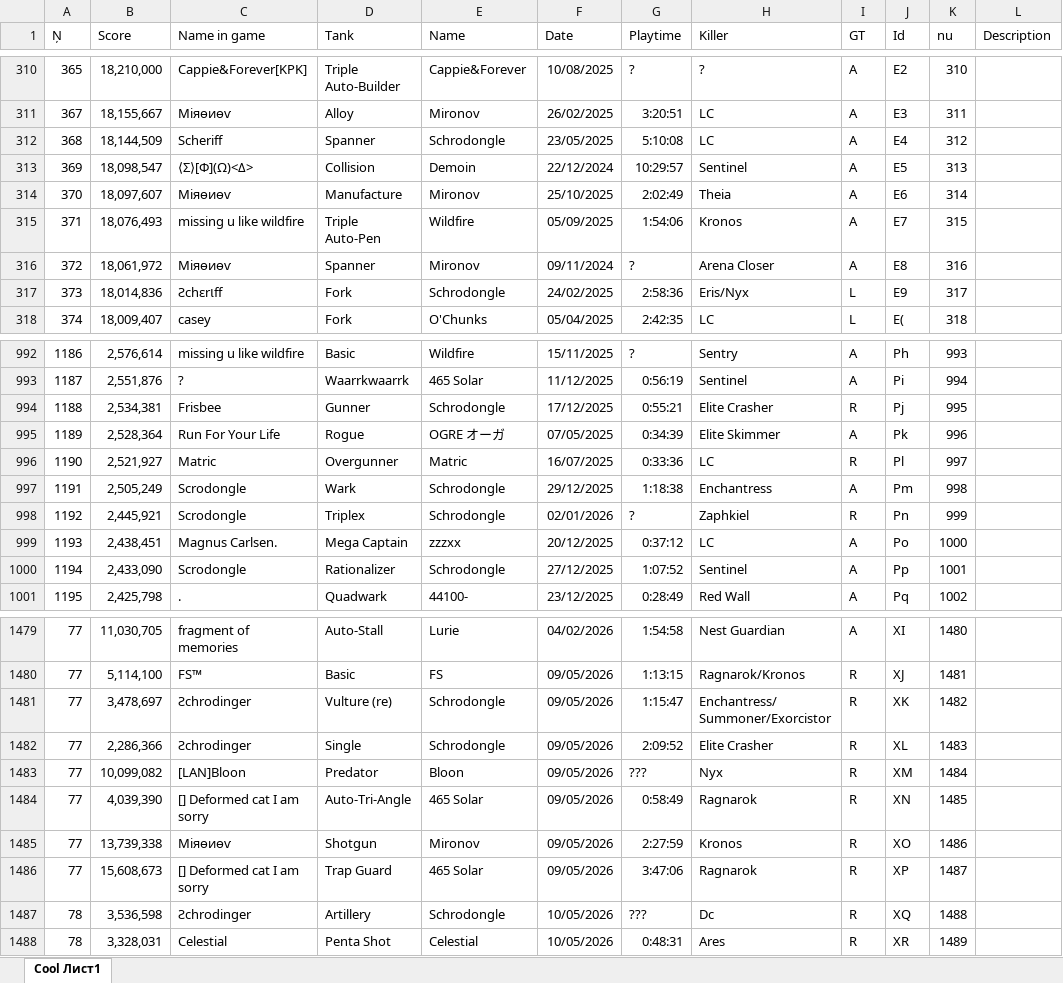
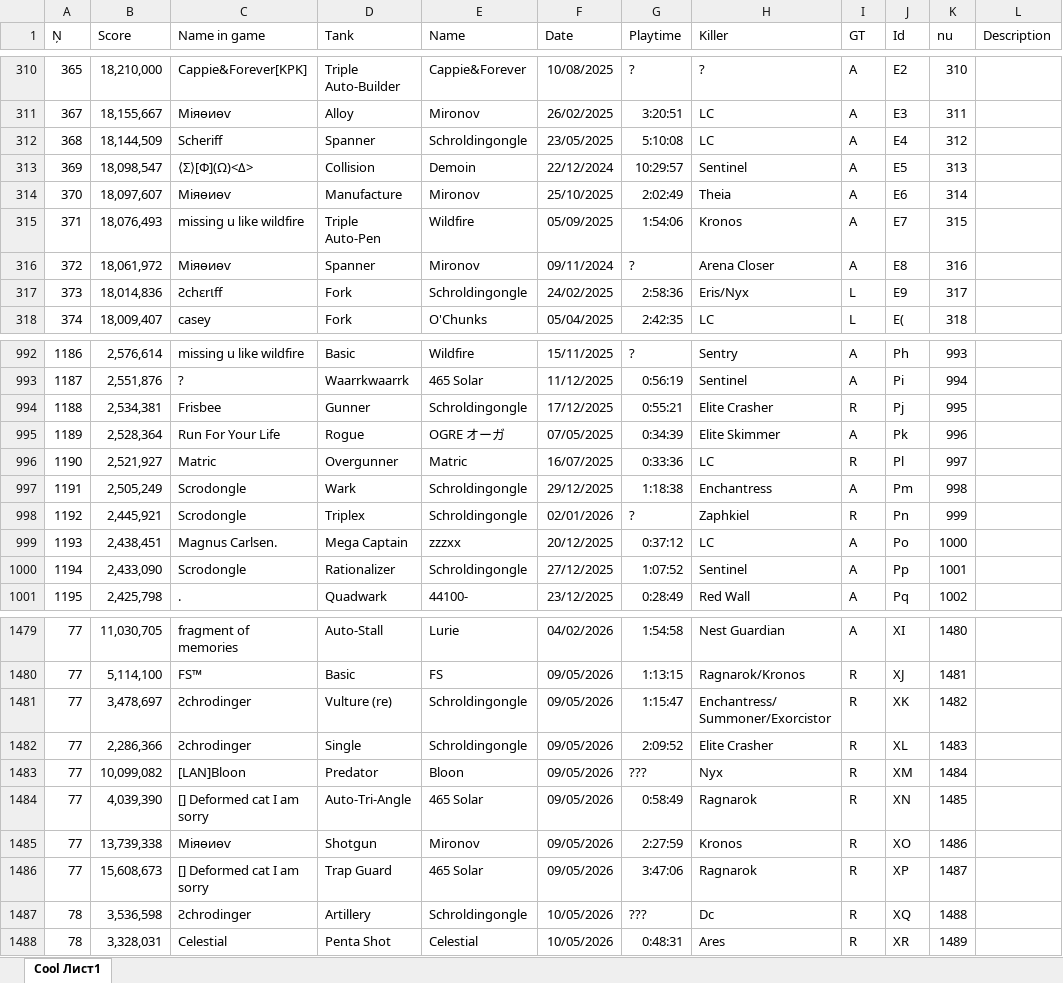
Before and after one commit to Tejmq/OlympusBot, an Excel workbook: data/Olympus.xlsx, sheet Cool Лист1, drawn as a sheet; only a part is shown, gaps mark what is left out; values as stored, in another font and other column widths than the file's, no borders; the diff covers the shown part only; the diff names each change by its address in the sheet, - before the commit and + after, or states it on an @@ line.

```diff
--- a/data/Olympus.xlsx (sheet Cool Лист1)
+++ b/data/Olympus.xlsx (sheet Cool Лист1)
-E312 (Name): Schrodongle
+E312 (Name): Schroldingongle
-E317 (Name): Schrodongle
+E317 (Name): Schroldingongle
-E994 (Name): Schrodongle
+E994 (Name): Schroldingongle
-E997:E998 (Name): Schrodongle
+E997:E998 (Name): Schroldingongle
-E1000 (Name): Schrodongle
+E1000 (Name): Schroldingongle
-E1481:E1482 (Name): Schrodongle
+E1481:E1482 (Name): Schroldingongle
-E1487 (Name): Schrodongle
+E1487 (Name): Schroldingongle
```
Also changed, not shown: 4 added rows, 1 removed row and 68 edited cells elsewhere in this sheet.
